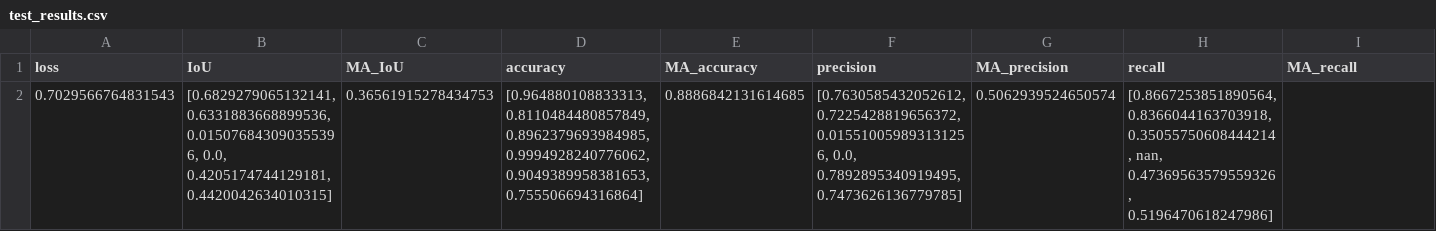
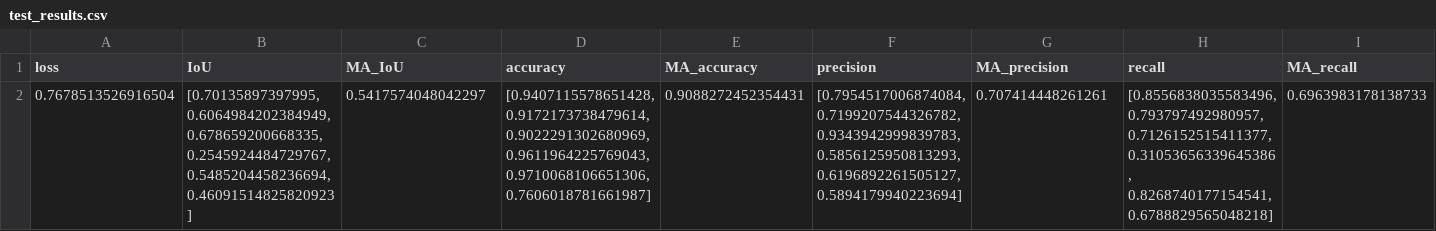
Before and after one commit to swalddy/TA_Unet, a CSV file: source/results/test_results.csv, drawn as a sheet; only a part is shown; removed rows and columns are numbered as before the commit, all else as after; rows hold the shown columns only; the diff names each change by its address in the sheet, - before the commit and + after, or states it on an @@ line.

```diff
--- a/source/results/test_results.csv
+++ b/source/results/test_results.csv
-row 2: 0.7029566764831543 | [0.6829279065132141, 0.6331883668899536, 0.015076843090355396, 0.0, 0.4205174744129181, 0.4420042634010315] | 0.36561915278434753 | [0.964880108833313, 0.8110484480857849, 0.8962379693984985, 0.9994928240776062, 0.9049389958381653, 0.755506694316864] | 0.8886842131614685 | [0.7630585432052612, 0.7225428819656372, 0.015510059893131256, 0.0, 0.7892895340919495, 0.7473626136779785] | 0.5062939524650574 | [0.8667253851890564, 0.8366044163703918, 0.35055750608444214, nan, 0.47369563579559326, 0.5196470618247986]
+row 2: 0.7678513526916504 | [0.70135897397995, 0.6064984202384949, 0.678659200668335, 0.2545924484729767, 0.5485204458236694, 0.46091514825820923] | 0.5417574048042297 | [0.9407115578651428, 0.9172173738479614, 0.9022291302680969, 0.9611964225769043, 0.9710068106651306, 0.7606018781661987] | 0.9088272452354431 | [0.7954517006874084, 0.7199207544326782, 0.9343942999839783, 0.5856125950813293, 0.6196892261505127, 0.5894179940223694] | 0.707414448261261 | [0.8556838035583496, 0.793797492980957, 0.7126152515411377, 0.31053656339645386, 0.8268740177154541, 0.6788829565048218] | 0.6963983178138733
```
Also changed, not shown: source/data/metadata2.csv, source/results/test_results_1.csv, 20 other files.
